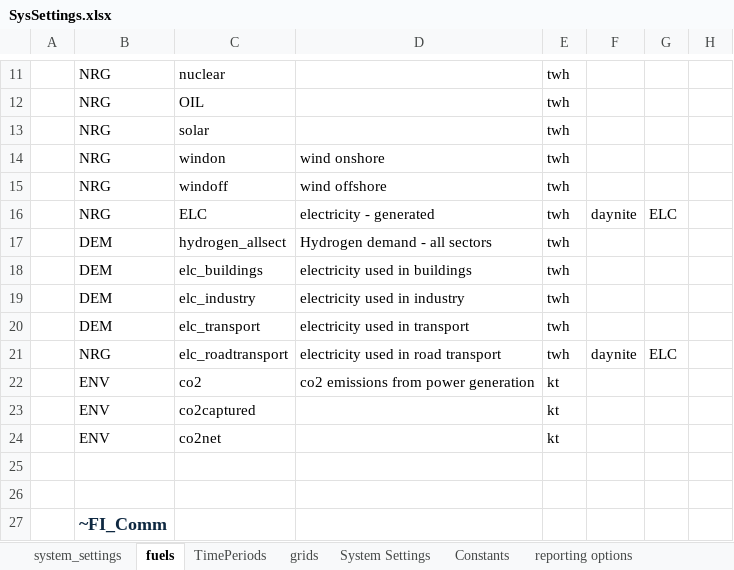
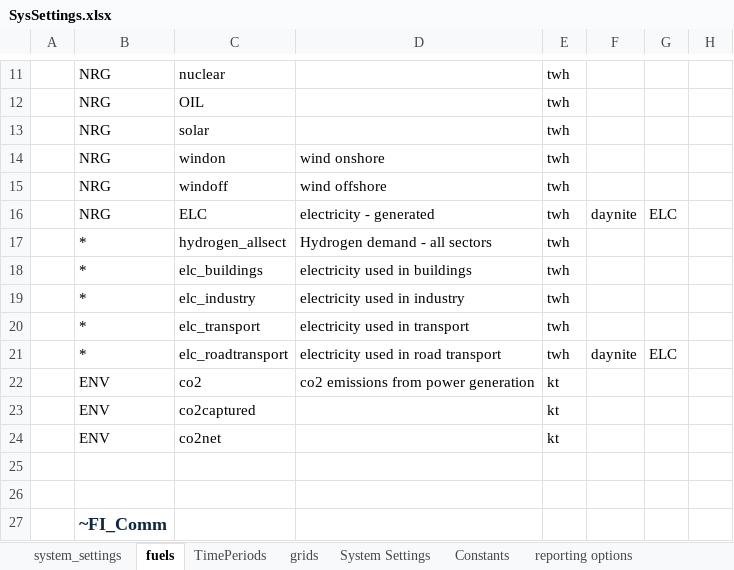
Before and after one commit to akanudia/VerveStacks_NZL_EECA, an Excel workbook: SysSettings.xlsx, sheet fuels, drawn as a sheet; only a part is shown, gaps mark what is left out; values as stored, in another font and other column widths than the file's, no borders; the diff names each change by its address in the sheet, - before the commit and + after, or states it on an @@ line.

```diff
--- a/SysSettings.xlsx (sheet fuels)
+++ b/SysSettings.xlsx (sheet fuels)
-B17:B20: DEM
+B17:B20: *
-B21: NRG
+B21: *
```
Also changed, not shown: SubRES_Tmpl/SubRES_New_RE_and_Conventional.xlsx, SuppXLS/trades/scentrade__trade_links.xlsx, 1 other file.
